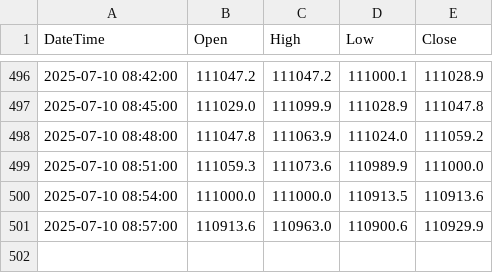
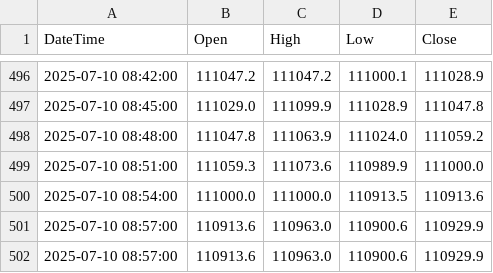
Before and after one commit to SaxonJeremye/hwy, a CSV file: share/3m-BTCUSDC_price_history.csv, drawn as a sheet; only a part is shown, gaps mark what is left out; the diff names each change by its address in the sheet, - before the commit and + after, or states it on an @@ line.

Commit message:
更新合并后的 3m-BTCUSDC_price_history.csv 文件

```diff
--- a/share/3m-BTCUSDC_price_history.csv
+++ b/share/3m-BTCUSDC_price_history.csv
+row 502: 2025-07-10 08:57:00 | 110913.6 | 110963.0 | 110900.6 | 110929.9
```
